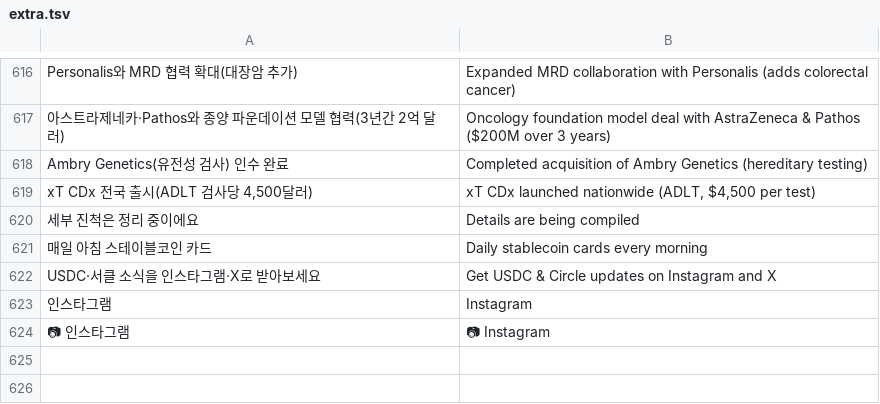
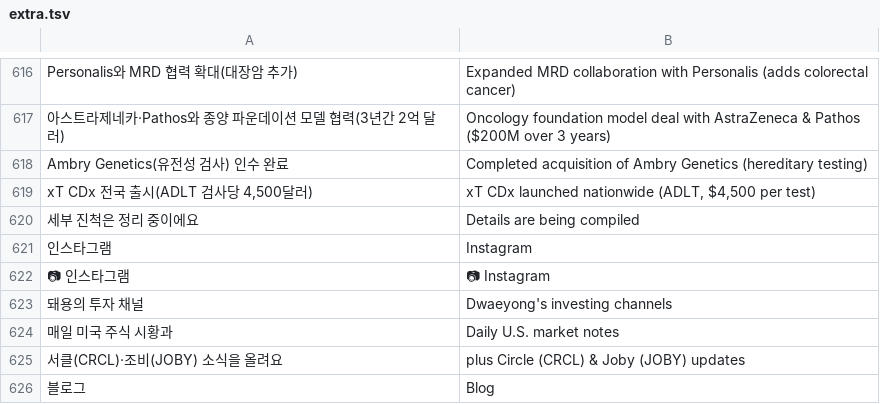
Before and after one commit to sungyong828-droid/circle-watch, a TSV file: i18n/extra.tsv, drawn as a sheet; only a part is shown, gaps mark what is left out.

```diff
--- a/i18n/extra.tsv
+++ b/i18n/extra.tsv
@@ -620,5 +620,7 @@ xT CDx 전국 출시(ADLT 검사당 4,500달러)	xT CDx launched nationwide (ADL
 세부 진척은 정리 중이에요	Details are being compiled
-매일 아침 스테이블코인 카드	Daily stablecoin cards every morning
-USDC·서클 소식을 인스타그램·X로 받아보세요	Get USDC & Circle updates on Instagram and X
 인스타그램	Instagram
 📷 인스타그램	📷 Instagram
+돼용의 투자 채널	Dwaeyong's investing channels
+매일 미국 주식 시황과	Daily U.S. market notes
+서클(CRCL)·조비(JOBY) 소식을 올려요	plus Circle (CRCL) & Joby (JOBY) updates
+블로그	Blog
```
Also changed, not shown: 4 other files.
